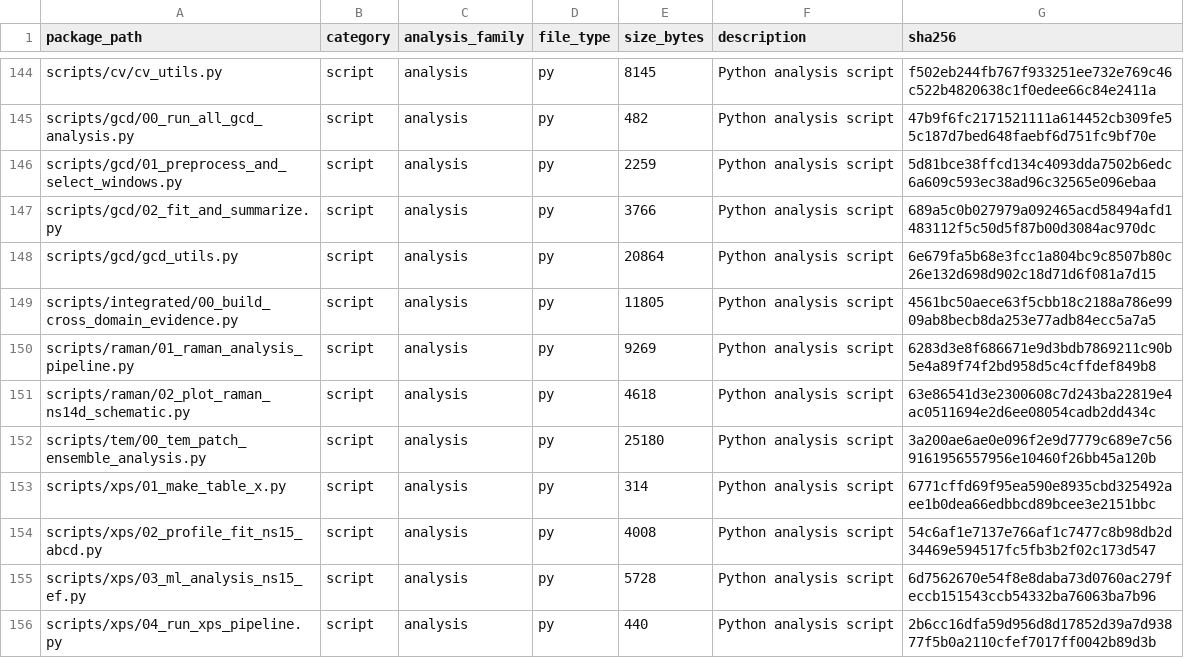
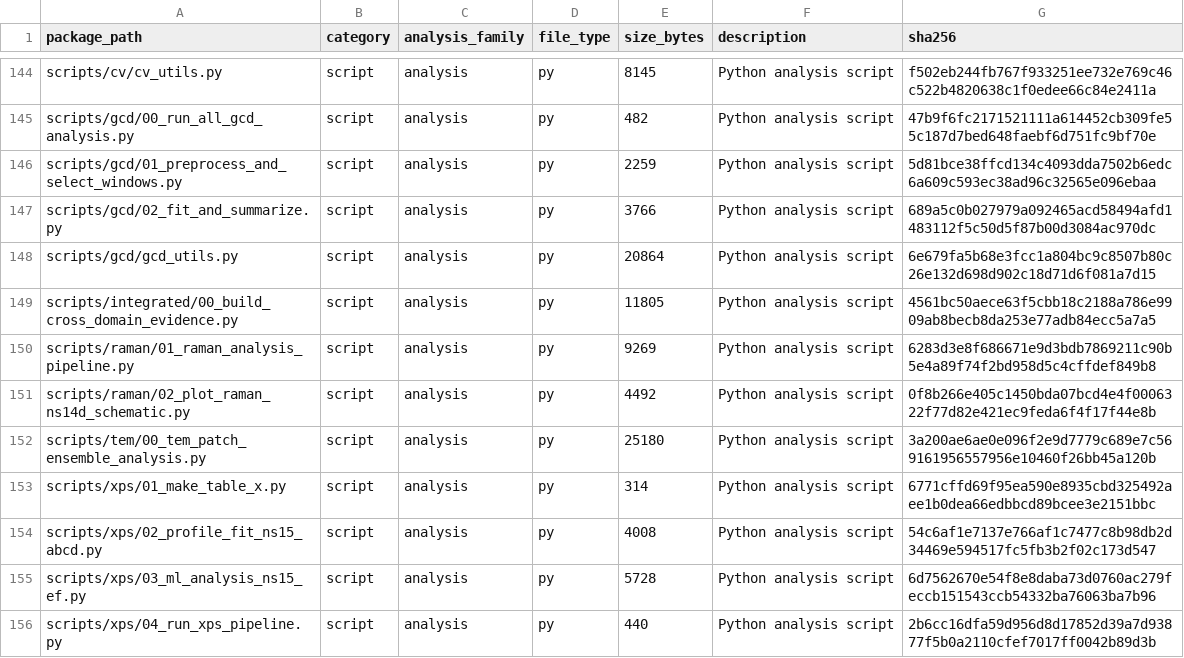
Before and after one commit to SYWu876/h-BN-Electrochemical-Analysis, a CSV file: docs/manifest.csv, drawn as a sheet; only a part is shown, gaps mark what is left out.

```diff
--- a/docs/manifest.csv
+++ b/docs/manifest.csv
@@ -150,3 +150,3 @@ package_path,category,analysis_family,file_type,size_bytes,description,sha256
 "scripts/raman/01_raman_analysis_pipeline.py","script","analysis",py,9269,"Python analysis script",6283d3e8f686671e9d3bdb7869211c90b5e4a89f74f2bd958d5c4cffdef849b8
-"scripts/raman/02_plot_raman_ns14d_schematic.py","script","analysis",py,4618,"Python analysis script",63e86541d3e2300608c7d243ba22819e4ac0511694e2d6ee08054cadb2dd434c
+"scripts/raman/02_plot_raman_ns14d_schematic.py","script","analysis",py,4492,"Python analysis script",0f8b266e405c1450bda07bcd4e4f0006322f77d82e421ec9feda6f4f17f44e8b
 "scripts/tem/00_tem_patch_ensemble_analysis.py","script","analysis",py,25180,"Python analysis script",3a200ae6ae0e096f2e9d7779c689e7c569161956557956e10460f26bb45a120b
```
Also changed, not shown: 2 other files.
